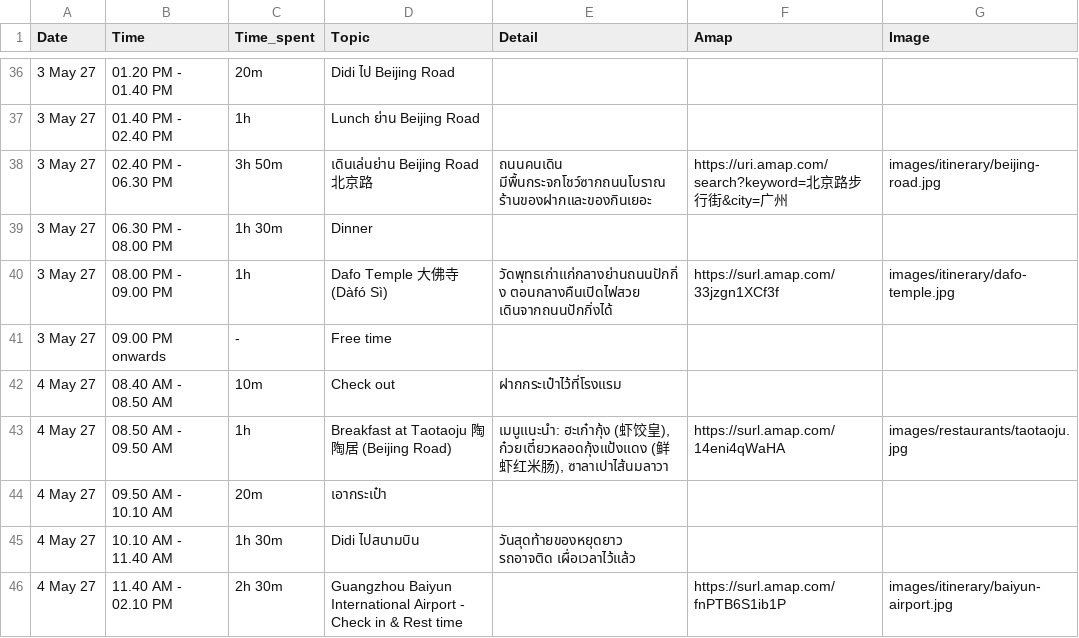
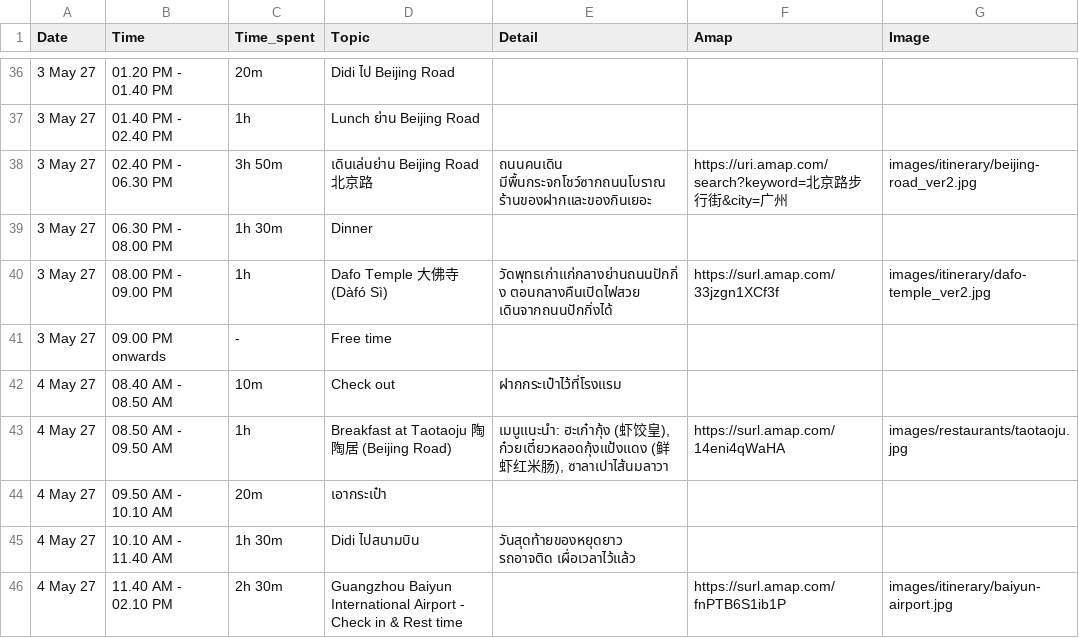
Before and after one commit to asamaliammukda-ux/guangzhou2027, a CSV file: data/itinerary.csv, drawn as a sheet; only a part is shown, gaps mark what is left out.

```diff
--- a/data/itinerary.csv
+++ b/data/itinerary.csv
@@ -37,5 +37,5 @@ Date,Time,Time_spent,Topic,Detail,Amap,Image
 3 May 27,01.40 PM - 02.40 PM,1h,Lunch ย่าน Beijing Road,,,
-3 May 27,02.40 PM - 06.30 PM,3h 50m,เดินเล่นย่าน Beijing Road 北京路,ถนนคนเดิน มีพื้นกระจกโชว์ซากถนนโบราณ ร้านของฝากและของกินเยอะ,https://uri.amap.com/search?keyword=北京路步行街&city=广州,images/itinerary/beijing-road.jpg
+3 May 27,02.40 PM - 06.30 PM,3h 50m,เดินเล่นย่าน Beijing Road 北京路,ถนนคนเดิน มีพื้นกระจกโชว์ซากถนนโบราณ ร้านของฝากและของกินเยอะ,https://uri.amap.com/search?keyword=北京路步行街&city=广州,images/itinerary/beijing-road_ver2.jpg
 3 May 27,06.30 PM - 08.00 PM,1h 30m,Dinner,,,
-3 May 27,08.00 PM - 09.00 PM,1h,Dafo Temple 大佛寺 (Dàfó Sì),วัดพุทธเก่าแก่กลางย่านถนนปักกิ่ง ตอนกลางคืนเปิดไฟสวย เดินจากถนนปักกิ่งได้,https://surl.amap.com/33jzgn1XCf3f,images/itinerary/dafo-temple.jpg
+3 May 27,08.00 PM - 09.00 PM,1h,Dafo Temple 大佛寺 (Dàfó Sì),วัดพุทธเก่าแก่กลางย่านถนนปักกิ่ง ตอนกลางคืนเปิดไฟสวย เดินจากถนนปักกิ่งได้,https://surl.amap.com/33jzgn1XCf3f,images/itinerary/dafo-temple_ver2.jpg
 3 May 27,09.00 PM onwards,-,Free time,,,
```
Also changed, not shown: 2 other files.
